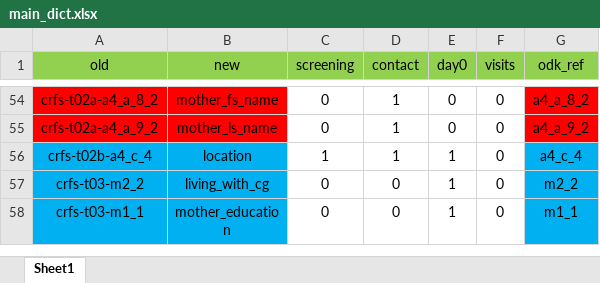
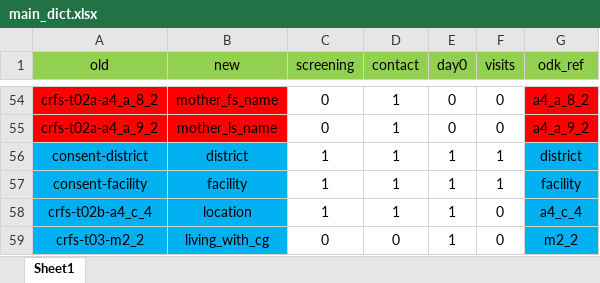
Before and after one commit to SwissTPH/timci, an Excel workbook: inst/extdata/main_dict.xlsx, sheet Sheet1, drawn as a sheet; only a part is shown, gaps mark what is left out; the shorter side is filled out with more unchanged rows; values as stored, in another font and other column widths than the file's, no borders; the diff names each change by its address in the sheet, - before the commit and + after, or states it on an @@ line.

```diff
--- a/inst/extdata/main_dict.xlsx (sheet Sheet1)
+++ b/inst/extdata/main_dict.xlsx (sheet Sheet1)
+row 56: consent-district | district | 1 | 1 | 1 | 1 | district
+row 57: consent-facility | facility | 1 | 1 | 1 | 1 | facility
```
Also changed, not shown: 1 other file.
